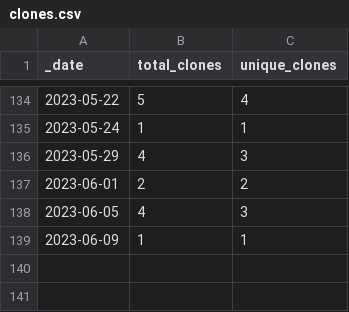
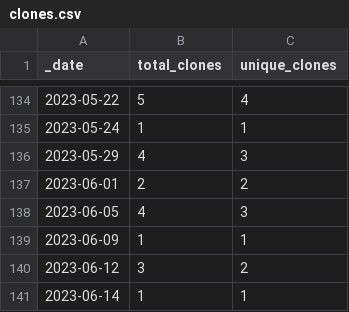
Before and after one commit to opentecr/opentecr-data, a CSV file: traffic/clones.csv, drawn as a sheet; only a part is shown, gaps mark what is left out.

Commit message:
GitHub traffic

```diff
--- a/traffic/clones.csv
+++ b/traffic/clones.csv
@@ -139 +139,3 @@ _date,total_clones,unique_clones
 2023-06-09,1,1
+2023-06-12,3,2
+2023-06-14,1,1
```
Also changed, not shown: 1 other file.
